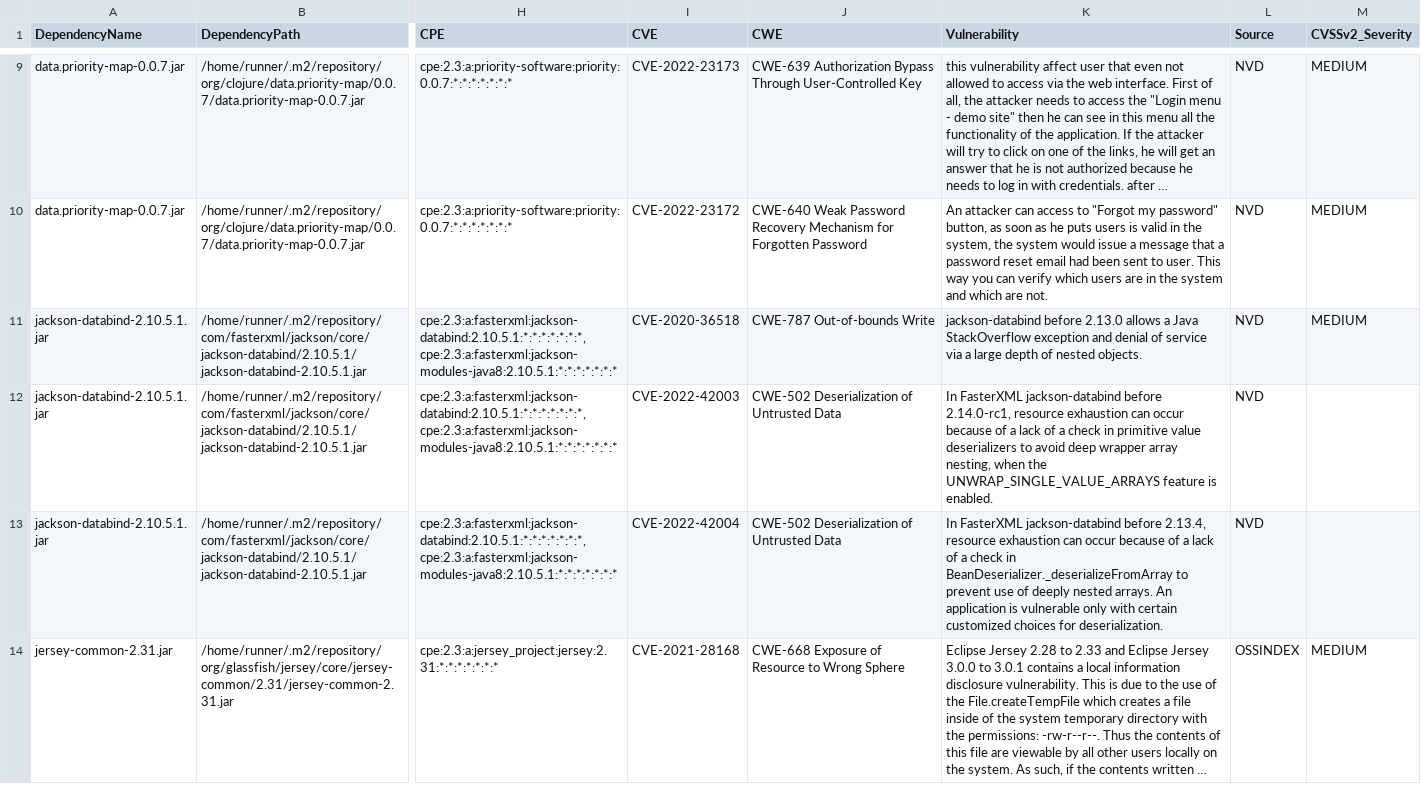
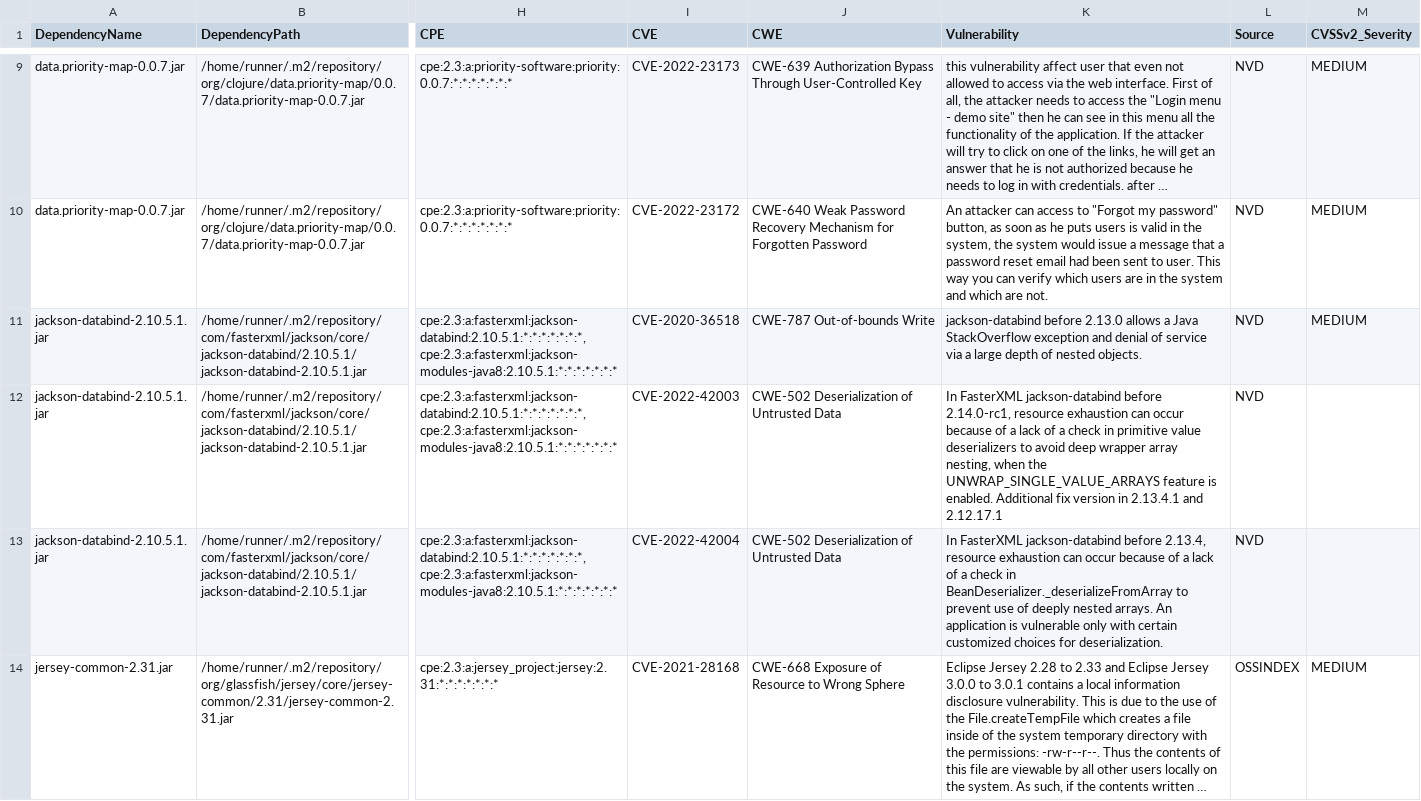
Before and after one commit to piotr-yuxuan/tsv-processing, a CSV file: doc/known-vulnerabilities.csv, drawn as a sheet; only a part is shown, gaps mark what is left out; long unchanged cells end in …; the diff names each change by its address in the sheet, - before the commit and + after, or states it on an @@ line.

Commit message:
Update known vulnerabilities

```diff
--- a/doc/known-vulnerabilities.csv
+++ b/doc/known-vulnerabilities.csv
-K12 (Vulnerability): …is enabled.
+K12 (Vulnerability): …is enabled. Additional fix version in 2.13.4.1 and 2.12.17.1
```
